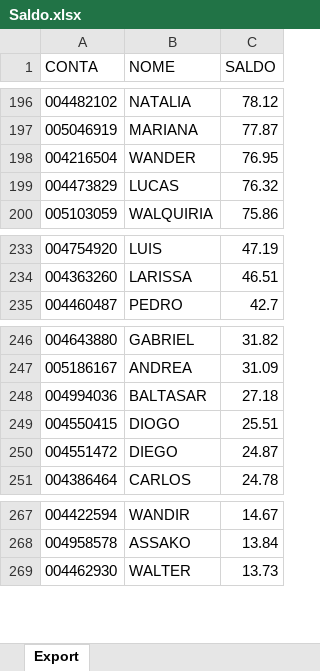
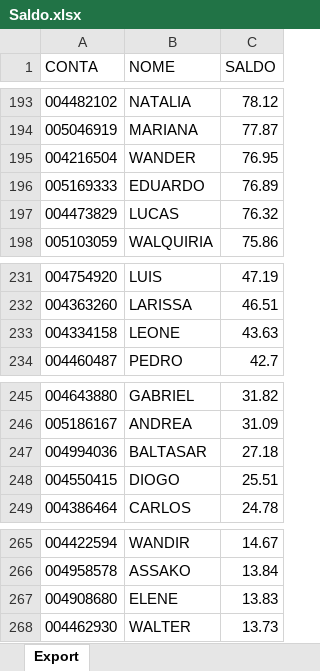
Before and after one commit to lauroteles/app_mesa_de_opera-es_corrigido, an Excel workbook: Saldo.xlsx, sheet Export, drawn as a sheet; only a part is shown, gaps mark what is left out; values as stored, in another font and other column widths than the file's, no borders; removed rows and columns are numbered as before the commit, all else as after; the diff covers the shown part only; the diff names each change by its address in the sheet, - before the commit and + after, or states it on an @@ line.

```diff
--- a/Saldo.xlsx (sheet Export)
+++ b/Saldo.xlsx (sheet Export)
+row 196: 005169333 | EDUARDO | 76.89
+row 233: 004334158 | LEONE | 43.63
-row 250: 004551472 | DIEGO | 24.87
+row 267: 004908680 | ELENE | 13.83
```
Also changed, not shown: 5 added rows, 8 removed rows and 3 edited cells elsewhere in this sheet.
